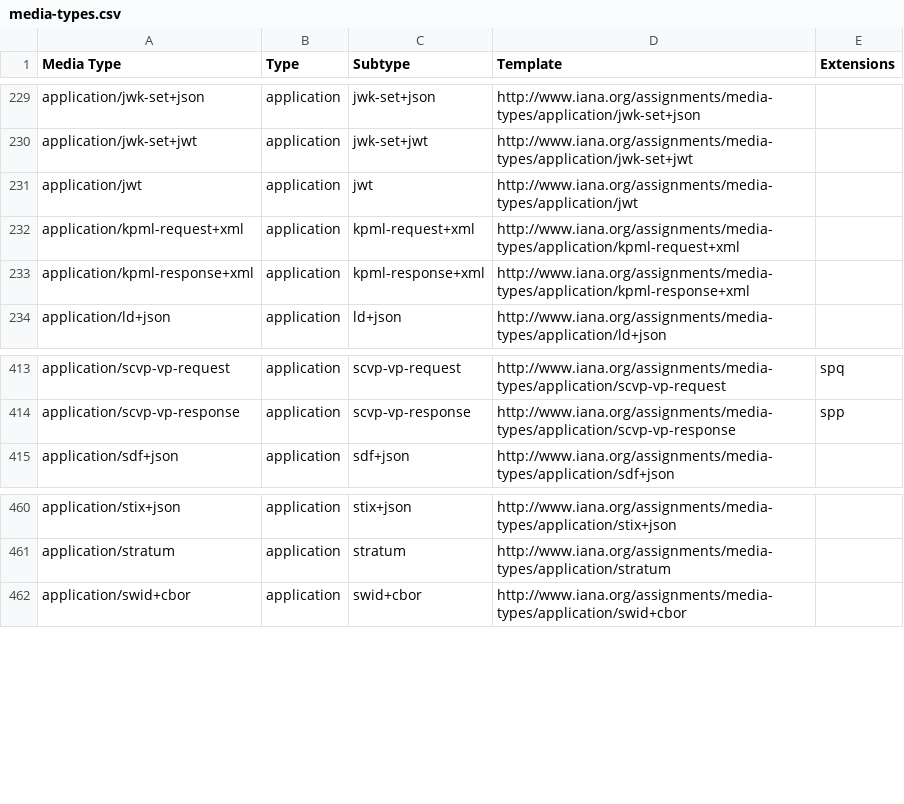
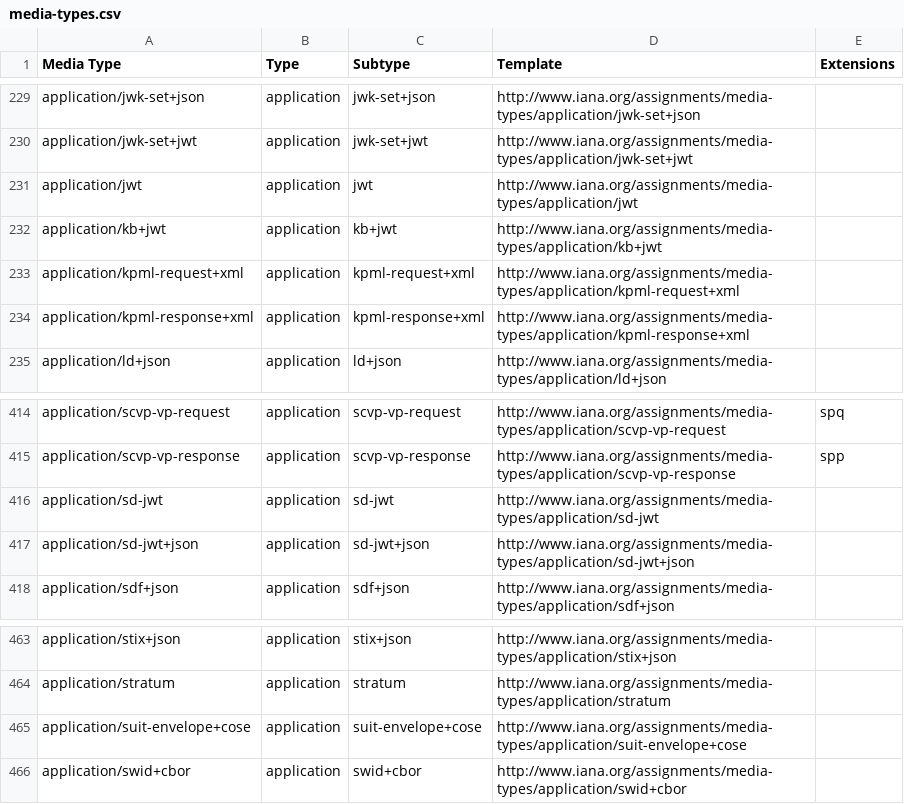
Before and after one commit to datasets/media-types, a CSV file: data/media-types.csv, drawn as a sheet; only a part is shown, gaps mark what is left out; the diff names each change by its address in the sheet, - before the commit and + after, or states it on an @@ line.

```diff
--- a/data/media-types.csv
+++ b/data/media-types.csv
+row 232: application/kb+jwt | application | kb+jwt | http://www.iana.org/assignments/media-types/application/kb+jwt
+row 416: application/sd-jwt | application | sd-jwt | http://www.iana.org/assignments/media-types/application/sd-jwt
+row 417: application/sd-jwt+json | application | sd-jwt+json | http://www.iana.org/assignments/media-types/application/sd-jwt+json
+row 465: application/suit-envelope+cose | application | suit-envelope+cose | http://www.iana.org/assignments/media-types/application/suit-envelope+cose
```
